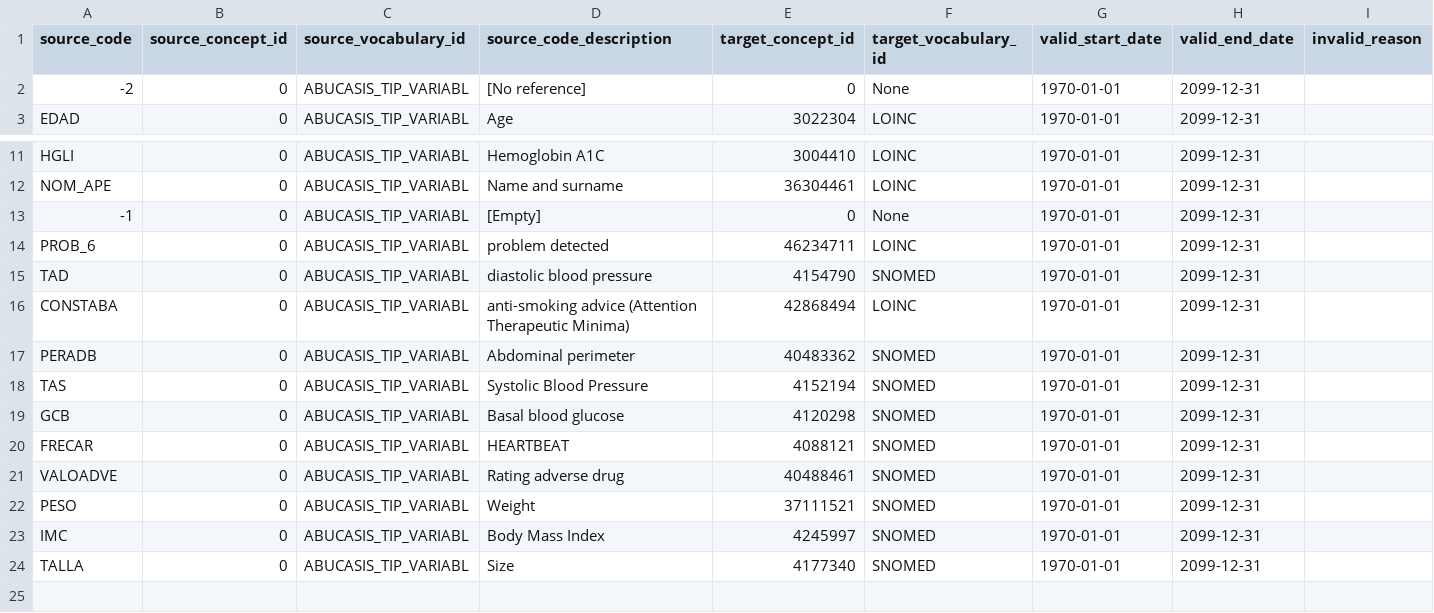
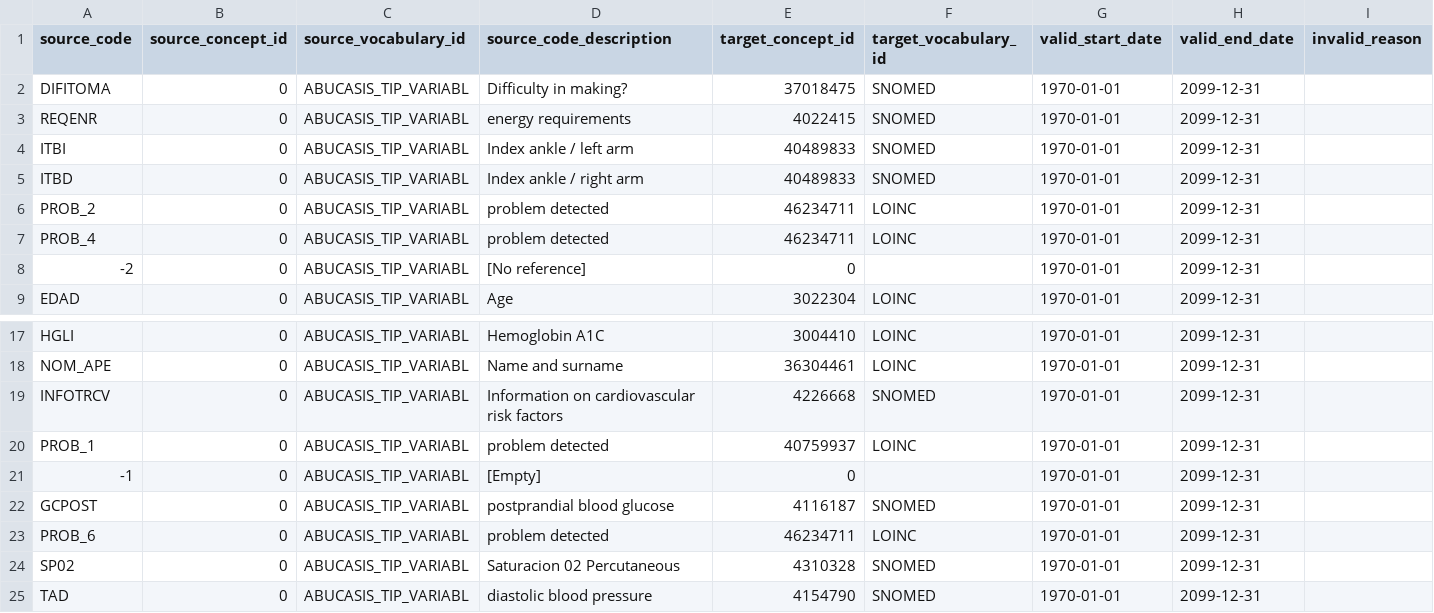
Before and after one commit to thehyve/ohdsi-etl-abucasis, a CSV file: resources/mapping_tables/abucasis_tip_variabl.csv, drawn as a sheet; only a part is shown, gaps mark what is left out; the shorter side is filled out with more unchanged rows.

Commit message:
updated mappings for measurements and units

```diff
--- a/resources/mapping_tables/abucasis_tip_variabl.csv
+++ b/resources/mapping_tables/abucasis_tip_variabl.csv
@@ -1,3 +1,9 @@
 source_code,source_concept_id,source_vocabulary_id,source_code_description,target_concept_id,target_vocabulary_id,valid_start_date,valid_end_date,invalid_reason
--2,0,ABUCASIS_TIP_VARIABL,[No reference],0,None,1970-01-01,2099-12-31,
+DIFITOMA,0,ABUCASIS_TIP_VARIABL,Difficulty in making?,37018475,SNOMED,1970-01-01,2099-12-31,
+REQENR,0,ABUCASIS_TIP_VARIABL,energy requirements,4022415,SNOMED,1970-01-01,2099-12-31,
+ITBI,0,ABUCASIS_TIP_VARIABL,Index ankle / left arm,40489833,SNOMED,1970-01-01,2099-12-31,
+ITBD,0,ABUCASIS_TIP_VARIABL,Index ankle / right arm,40489833,SNOMED,1970-01-01,2099-12-31,
+PROB_2,0,ABUCASIS_TIP_VARIABL,problem detected,46234711,LOINC,1970-01-01,2099-12-31,
+PROB_4,0,ABUCASIS_TIP_VARIABL,problem detected,46234711,LOINC,1970-01-01,2099-12-31,
+-2,0,ABUCASIS_TIP_VARIABL,[No reference],0,,1970-01-01,2099-12-31,
 EDAD,0,ABUCASIS_TIP_VARIABL,Age,3022304,LOINC,1970-01-01,2099-12-31,
@@ -12,4 +18,8 @@ HGLI,0,ABUCASIS_TIP_VARIABL,Hemoglobin A1C,3004410,LOINC,1970-01-01,2099-12-31,
 NOM_APE,0,ABUCASIS_TIP_VARIABL,Name and surname,36304461,LOINC,1970-01-01,2099-12-31,
--1,0,ABUCASIS_TIP_VARIABL,[Empty],0,None,1970-01-01,2099-12-31,
+INFOTRCV,0,ABUCASIS_TIP_VARIABL,Information on cardiovascular risk factors,4226668,SNOMED,1970-01-01,2099-12-31,
+PROB_1,0,ABUCASIS_TIP_VARIABL,problem detected,40759937,LOINC,1970-01-01,2099-12-31,
+-1,0,ABUCASIS_TIP_VARIABL,[Empty],0,,1970-01-01,2099-12-31,
+GCPOST,0,ABUCASIS_TIP_VARIABL,postprandial blood glucose,4116187,SNOMED,1970-01-01,2099-12-31,
 PROB_6,0,ABUCASIS_TIP_VARIABL,problem detected,46234711,LOINC,1970-01-01,2099-12-31,
+SP02,0,ABUCASIS_TIP_VARIABL,Saturacion 02 Percutaneous,4310328,SNOMED,1970-01-01,2099-12-31,
 TAD,0,ABUCASIS_TIP_VARIABL,diastolic blood pressure,4154790,SNOMED,1970-01-01,2099-12-31,
```
Also changed, not shown: resources/mapping_tables/abucasis_ud_medidas.csv, resources/usagi/ABUCASIS_TIP_VARIABLES.csv.
